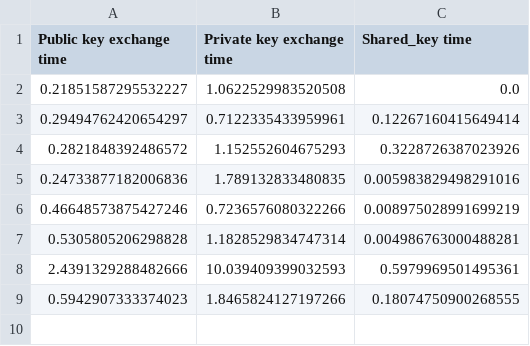
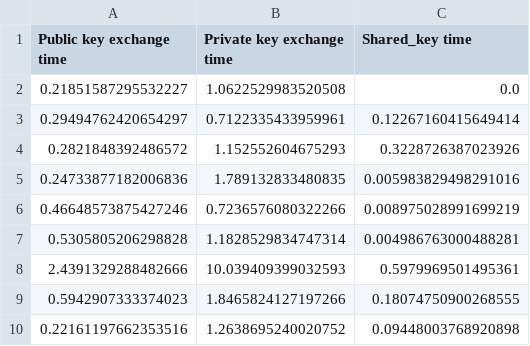
Before and after one commit to bedead/home_automation, a CSV file: session_key_exchange.csv, drawn as a sheet; the diff names each change by its address in the sheet, - before the commit and + after, or states it on an @@ line.

```diff
--- a/session_key_exchange.csv
+++ b/session_key_exchange.csv
+row 10: 0.22161197662353516 | 1.2638695240020752 | 0.09448003768920898
```
Also changed, not shown: 4 other files.
